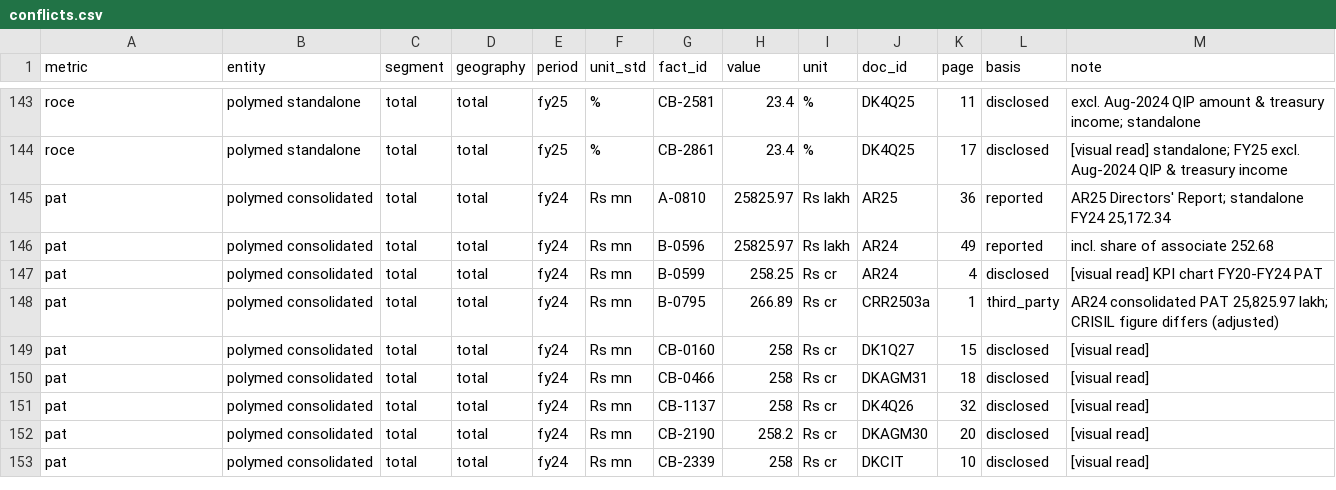
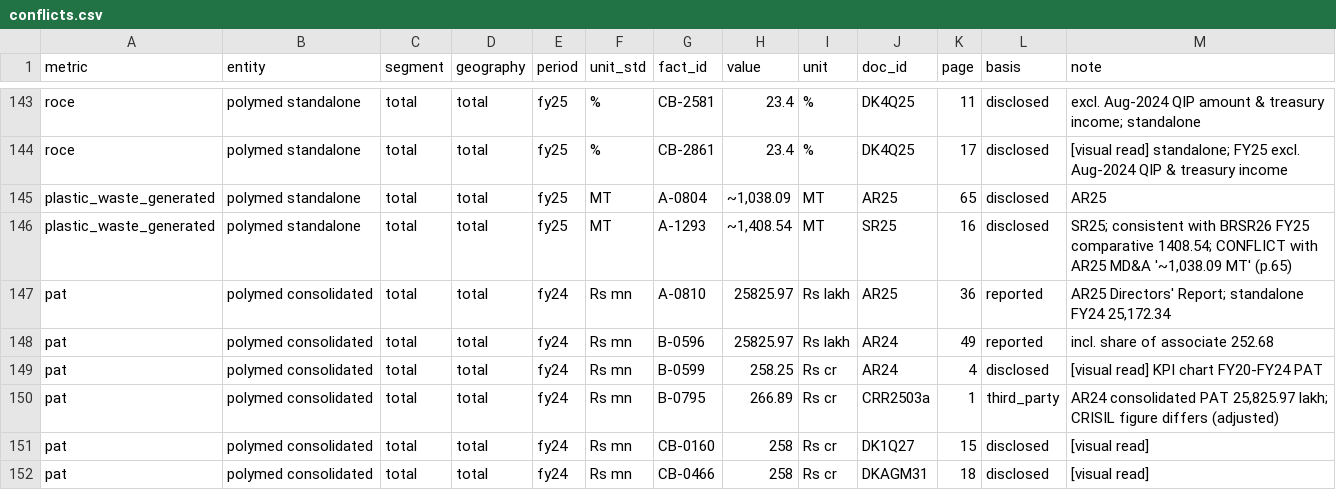
Before and after one commit to thepharmateam-ui/sample, a CSV file: polymed-initiation/ledger/conflicts.csv, drawn as a sheet; only a part is shown, gaps mark what is left out; the shorter side is filled out with more unchanged rows; the diff names each change by its address in the sheet, - before the commit and + after, or states it on an @@ line.

```diff
--- a/polymed-initiation/ledger/conflicts.csv
+++ b/polymed-initiation/ledger/conflicts.csv
+row 145: plastic_waste_generated | polymed standalone | total | total | fy25 | MT | A-0804 | ~1,038.09 | MT | AR25 | 65 | disclosed | AR25
+row 146: plastic_waste_generated | polymed standalone | total | total | fy25 | MT | A-1293 | ~1,408.54 | MT | SR25 | 16 | disclosed | SR25; consistent with BRSR26 FY25 comparative 1408.54; CONFLICT with AR25 MD&A '~1,038.09 MT' (p.65)
```
Also changed, not shown: 16 other files.
